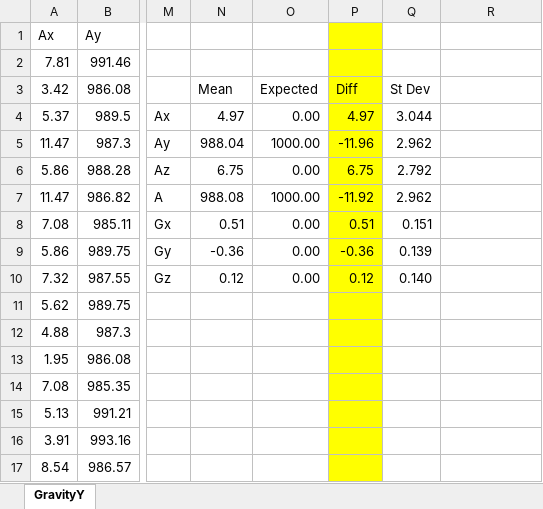
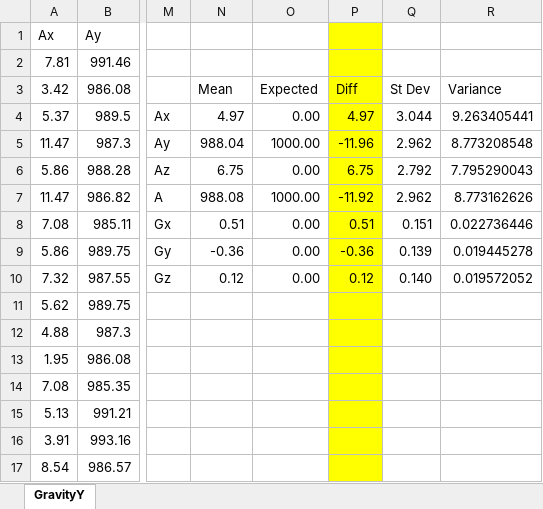
Before and after one commit to adamzhen/Team-Vestigo, an Excel workbook: IMU-Code/Gravity-Tests/GravityY.xlsx, sheet GravityY, drawn as a sheet; only a part is shown, gaps mark what is left out; values as stored, in another font and other column widths than the file's, no borders; charts and pictures not drawn; the diff names each change by its address in the sheet, - before the commit and + after, or states it on an @@ line.

```diff
--- a/IMU-Code/Gravity-Tests/GravityY.xlsx (sheet GravityY)
+++ b/IMU-Code/Gravity-Tests/GravityY.xlsx (sheet GravityY)
-R3: (empty)
+R3: Variance
-R4: (empty)
+R4: 9.263405441
-R5: (empty)
+R5: 8.773208548
-R6: (empty)
+R6: 7.795290043
-R7: (empty)
+R7: 8.773162626
-R8: (empty)
+R8: 0.022736446
-R9: (empty)
+R9: 0.019445278
-R10: (empty)
+R10: 0.019572052
```
Also changed, not shown: charts or pictures, IMU-Code/Gravity-Tests/GravityX.xlsx, IMU-Code/Gravity-Tests/GravityZ.xlsx, 5 other files.
